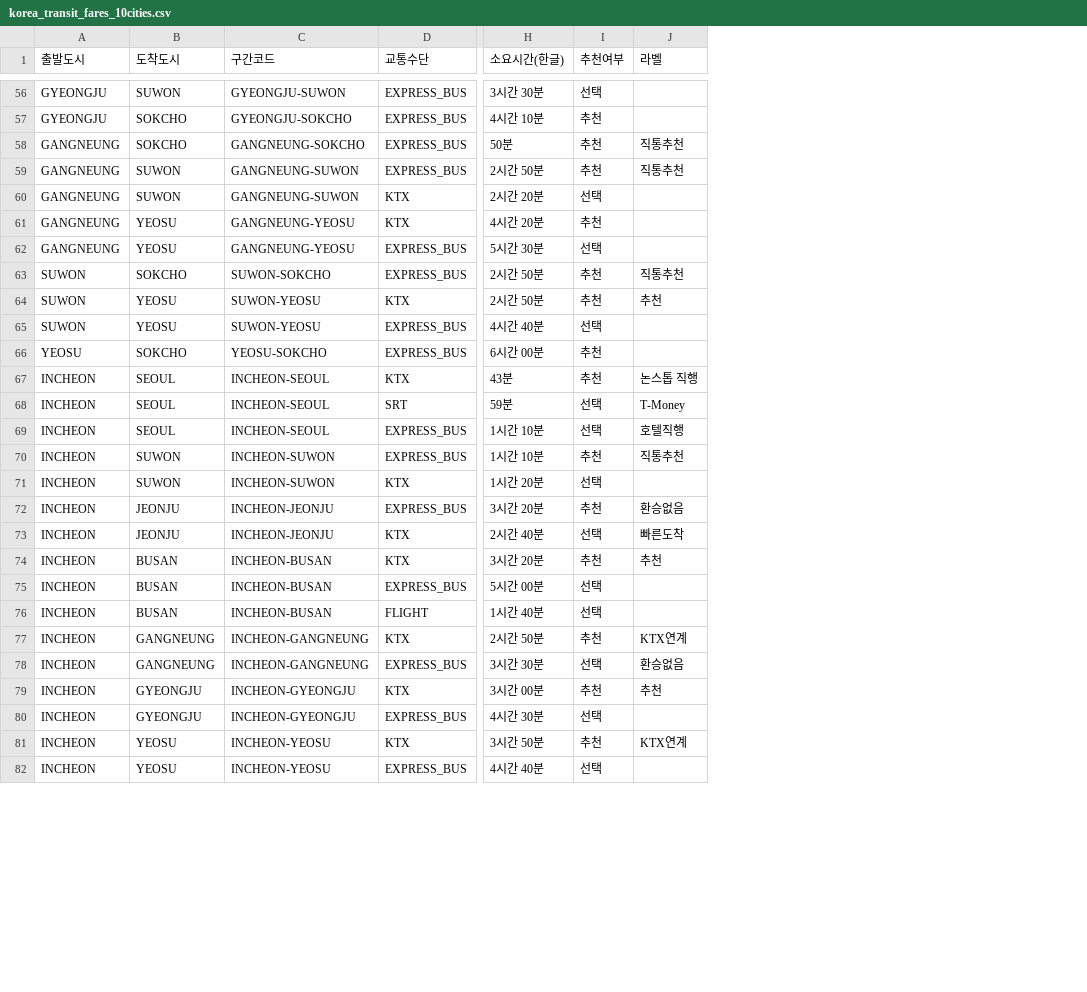
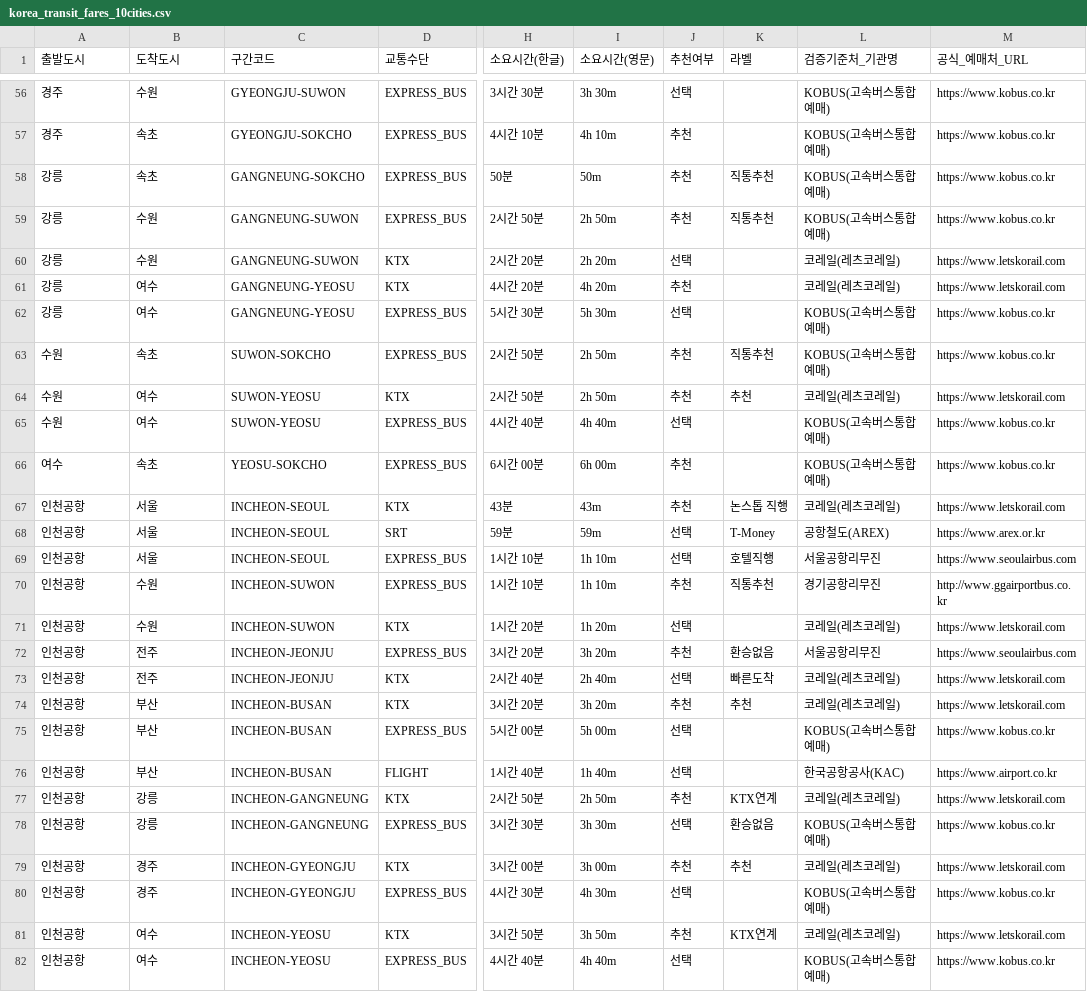
Before and after one commit to hiel-webapp/K-travel-Budget, a CSV file: public/downloads/korea_transit_fares_10cities.csv, drawn as a sheet; only a part is shown, gaps mark what is left out; the diff covers the shown part only; the diff names each change by its address in the sheet, - before the commit and + after, or states it on an @@ line.

```diff
--- a/public/downloads/korea_transit_fares_10cities.csv
+++ b/public/downloads/korea_transit_fares_10cities.csv
+column I (소요시간(영문)), rows 56-82: 3h 30m | 4h 10m | 50m | 2h 50m | 2h 20m | 4h 20m | 5h 30m | 2h 50m | 2h 50m | 4h 40m | 6h 00m | 43m | 59m | 1h 10m | 1h 10m | 1h 20m | 3h 20m | 2h 40m | 3h 20m | 5h 00m | 1h 40m | 2h 50m | 3h 30m | 3h 00m | 4h 30m | 3h 50m | 4h 40m
+column L (검증기준처_기관명), rows 56-82: KOBUS(고속버스통합예매) | KOBUS(고속버스통합예매) | KOBUS(고속버스통합예매) | KOBUS(고속버스통합예매) | 코레일(레츠코레일) | 코레일(레츠코레일) | KOBUS(고속버스통합예매) | KOBUS(고속버스통합예매) | 코레일(레츠코레일) | KOBUS(고속버스통합예매) | KOBUS(고속버스통합예매) | 코레일(레츠코레일) | 공항철도(AREX) | 서울공항리무진 | 경기공항리무진 | 코레일(레츠코레일) | 서울공항리무진 | 코레일(레츠코레일) | 코레일(레츠코레일) | KOBUS(고속버스통합예매) | 한국공항공사(KAC) | 코레일(레츠코레일) | KOBUS(고속버스통합예매) | 코레일(레츠코레일) | KOBUS(고속버스통합예매) | 코레일(레츠코레일) | KOBUS(고속버스통합예매)
+column M (공식_예매처_URL), rows 56-82: https://www.kobus.co.kr | https://www.kobus.co.kr | https://www.kobus.co.kr | https://www.kobus.co.kr | https://www.letskorail.com | https://www.letskorail.com | https://www.kobus.co.kr | https://www.kobus.co.kr | https://www.letskorail.com | https://www.kobus.co.kr | https://www.kobus.co.kr | https://www.letskorail.com | https://www.arex.or.kr | https://www.seoulairbus.com | http://www.ggairportbus.co.kr | https://www.letskorail.com | https://www.seoulairbus.com | https://www.letskorail.com | https://www.letskorail.com | https://www.kobus.co.kr | https://www.airport.co.kr | https://www.letskorail.com | https://www.kobus.co.kr | https://www.letskorail.com | https://www.kobus.co.kr | https://www.letskorail.com | https://www.kobus.co.kr
-A56:A57 (출발도시): GYEONGJU
+A56:A57 (출발도시): 경주
-B56 (도착도시): SUWON
+B56 (도착도시): 수원
-B57:B58 (도착도시): SOKCHO
+B57:B58 (도착도시): 속초
-A58:A62 (출발도시): GANGNEUNG
+A58:A62 (출발도시): 강릉
-B59:B60 (도착도시): SUWON
+B59:B60 (도착도시): 수원
-B61:B62 (도착도시): YEOSU
+B61:B62 (도착도시): 여수
-A63:A65 (출발도시): SUWON
+A63:A65 (출발도시): 수원
-B63 (도착도시): SOKCHO
+B63 (도착도시): 속초
-B64:B65 (도착도시): YEOSU
+B64:B65 (도착도시): 여수
-A66 (출발도시): YEOSU
+A66 (출발도시): 여수
-B66 (도착도시): SOKCHO
+B66 (도착도시): 속초
-A67:A82 (출발도시): INCHEON
+A67:A82 (출발도시): 인천공항
-B67:B69 (도착도시): SEOUL
+B67:B69 (도착도시): 서울
-B70:B71 (도착도시): SUWON
+B70:B71 (도착도시): 수원
-B72:B73 (도착도시): JEONJU
+B72:B73 (도착도시): 전주
-B74:B76 (도착도시): BUSAN
+B74:B76 (도착도시): 부산
-B77:B78 (도착도시): GANGNEUNG
+B77:B78 (도착도시): 강릉
-B79:B80 (도착도시): GYEONGJU
+B79:B80 (도착도시): 경주
-B81:B82 (도착도시): YEOSU
+B81:B82 (도착도시): 여수
```
Also changed, not shown: 110 edited cells elsewhere in this file, 2 other files.
